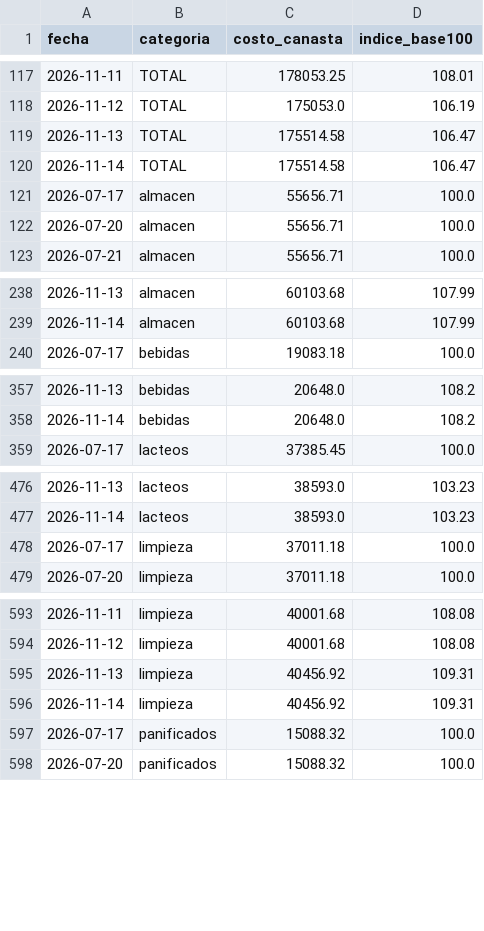
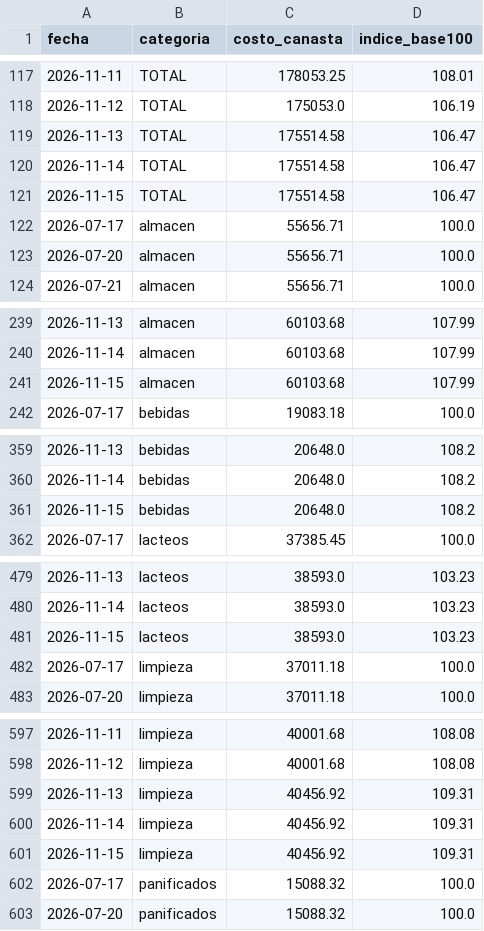
Before and after one commit to licgermancardenas-crypto/precios_argentina2026, a CSV file: data/public/indice_canasta.csv, drawn as a sheet; only a part is shown, gaps mark what is left out; the diff covers the shown part only; the diff names each change by its address in the sheet, - before the commit and + after, or states it on an @@ line.

```diff
--- a/data/public/indice_canasta.csv
+++ b/data/public/indice_canasta.csv
+row 121: 2026-11-15 | TOTAL | 175514.58 | 106.47
+row 241: 2026-11-15 | almacen | 60103.68 | 107.99
+row 361: 2026-11-15 | bebidas | 20648.0 | 108.2
+row 481: 2026-11-15 | lacteos | 38593.0 | 103.23
+row 601: 2026-11-15 | limpieza | 40456.92 | 109.31
```
Also changed, not shown: 1 added row elsewhere in this file, data/public/regresores.csv, 12 other files.
